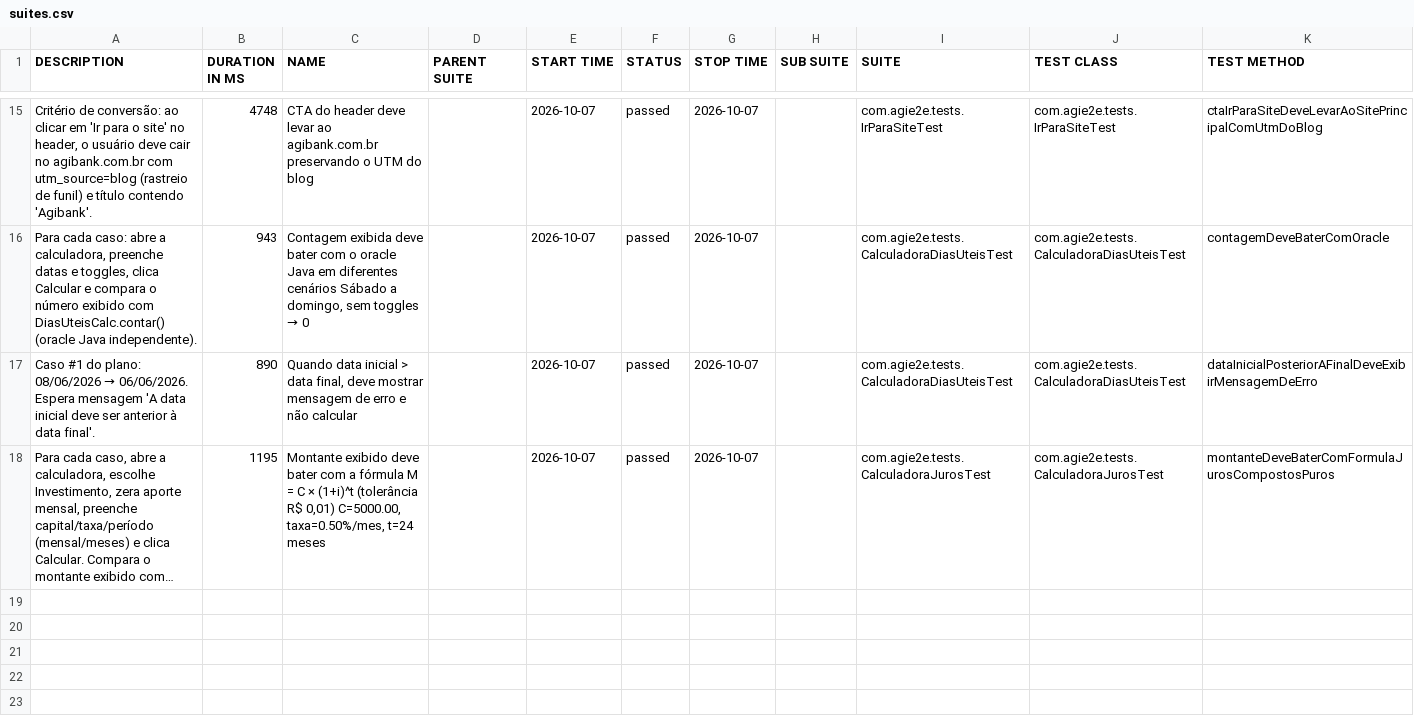
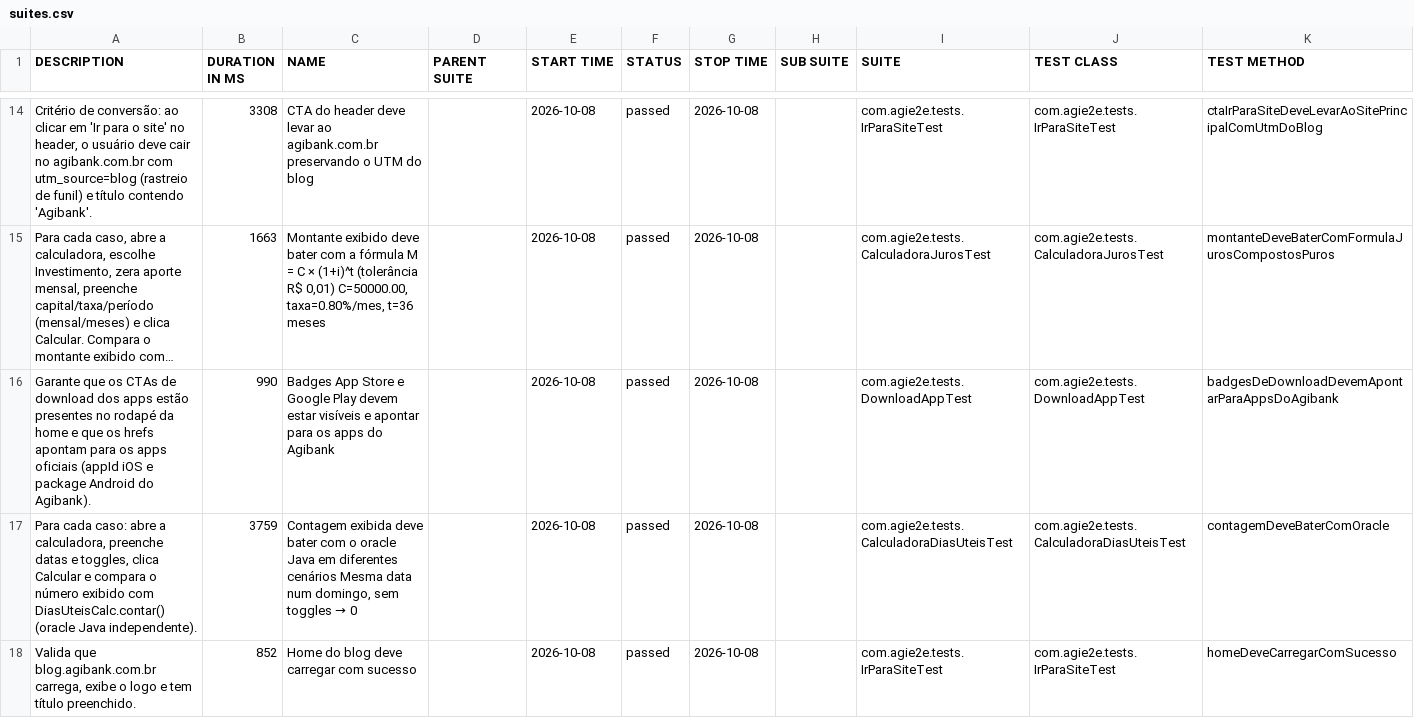
Before and after one commit to silasmarques/agi-e2e, a CSV file: data/suites.csv, drawn as a sheet; only a part is shown, gaps mark what is left out; long unchanged cells end in …; removed rows and columns are numbered as before the commit, all else as after; the diff covers the shown part only; the diff names each change by its address in the sheet, - before the commit and + after, or states it on an @@ line.

```diff
--- a/data/suites.csv
+++ b/data/suites.csv
-B14 (DURATION IN MS): 4748
+B14 (DURATION IN MS): 3308
-E14 (START TIME): 2026-10-07
+E14 (START TIME): 2026-10-08
-G14 (STOP TIME): 2026-10-07
+G14 (STOP TIME): 2026-10-08
-row 16: Para cada caso: abre a calculadora, preenche datas e toggles, clica Calcular e compara o número exibido com DiasUteisCalc.contar() (oracle Java independente). | 943 | Contagem exibida deve bater com o oracle Java em diferentes cenários Sábado a domingo, sem toggles → 0 |  | 2026-10-07 | passed | 2026-10-07 |  | com.agie2e.tests.CalculadoraDiasUteisTest | com.agie2e.tests.CalculadoraDiasUteisTest | contagemDeveBaterComOracle
-row 17: Caso #1 do plano: 08/06/2026 → 06/06/2026. Espera mensagem 'A data inicial deve ser anterior à data final'. | 890 | Quando data inicial > data final, deve mostrar mensagem de erro e não calcular |  | 2026-10-07 | passed | 2026-10-07 |  | com.agie2e.tests.CalculadoraDiasUteisTest | com.agie2e.tests.CalculadoraDiasUteisTest | dataInicialPosteriorAFinalDeveExibirMensagemDeErro
-B15 (DURATION IN MS): 1195
+B15 (DURATION IN MS): 1663
-C15 (NAME): …R$ 0,01) C=5000.00, taxa=0.50%/mes, t=24 meses
+C15 (NAME): …R$ 0,01) C=50000.00, taxa=0.80%/mes, t=36 meses
-E15 (START TIME): 2026-10-07
+E15 (START TIME): 2026-10-08
-G15 (STOP TIME): 2026-10-07
+G15 (STOP TIME): 2026-10-08
+row 16: Garante que os CTAs de download dos apps estão presentes no rodapé da home e que os hrefs apontam para os apps oficiais (appId iOS e package Android do Agibank). | 990 | Badges App Store e Google Play devem estar visíveis e apontar para os apps do Agibank |  | 2026-10-08 | passed | 2026-10-08 |  | com.agie2e.tests.DownloadAppTest | com.agie2e.tests.DownloadAppTest | badgesDeDownloadDevemApontarParaAppsDoAgibank
+row 17: Para cada caso: abre a calculadora, preenche datas e toggles, clica Calcular e compara o número exibido com DiasUteisCalc.contar() (oracle Java independente). | 3759 | Contagem exibida deve bater com o oracle Java em diferentes cenários Mesma data num domingo, sem toggles → 0 |  | 2026-10-08 | passed | 2026-10-08 |  | com.agie2e.tests.CalculadoraDiasUteisTest | com.agie2e.tests.CalculadoraDiasUteisTest | contagemDeveBaterComOracle
+row 18: Valida que blog.agibank.com.br carrega, exibe o logo e tem título preenchido. | 852 | Home do blog deve carregar com sucesso |  | 2026-10-08 | passed | 2026-10-08 |  | com.agie2e.tests.IrParaSiteTest | com.agie2e.tests.IrParaSiteTest | homeDeveCarregarComSucesso
```
Also changed, not shown: 4 added rows, 5 removed rows and 28 edited cells elsewhere in this file, data/behaviors.csv, 48 other files.
